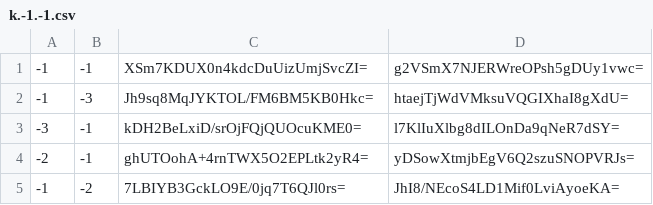
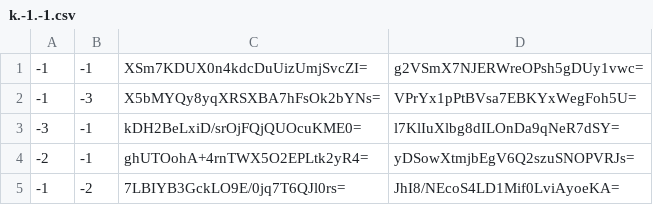
Before and after one commit to Brehtyn/brentyns.com-pipeline, a CSV file: public/unmined/tiles/zoom.-4/metadata/k.-1.-1.csv, drawn as a sheet.

```diff
--- a/public/unmined/tiles/zoom.-4/metadata/k.-1.-1.csv
+++ b/public/unmined/tiles/zoom.-4/metadata/k.-1.-1.csv
@@ -1,3 +1,3 @@
 -1,-1,XSm7KDUX0n4kdcDuUizUmjSvcZI=,g2VSmX7NJERWreOPsh5gDUy1vwc=
--1,-3,Jh9sq8MqJYKTOL/FM6BM5KB0Hkc=,htaejTjWdVMksuVQGIXhaI8gXdU=
+-1,-3,X5bMYQy8yqXRSXBA7hFsOk2bYNs=,VPrYx1pPtBVsa7EBKYxWegFoh5U=
 -3,-1,kDH2BeLxiD/srOjFQjQUOcuKME0=,l7KlIuXlbg8dILOnDa9qNeR7dSY=
```
Also changed, not shown: public/unmined/tiles/zoom.-1/metadata/k.-1.-1.csv, public/unmined/tiles/zoom.-2/metadata/k.-1.-1.csv, 4 other files.
